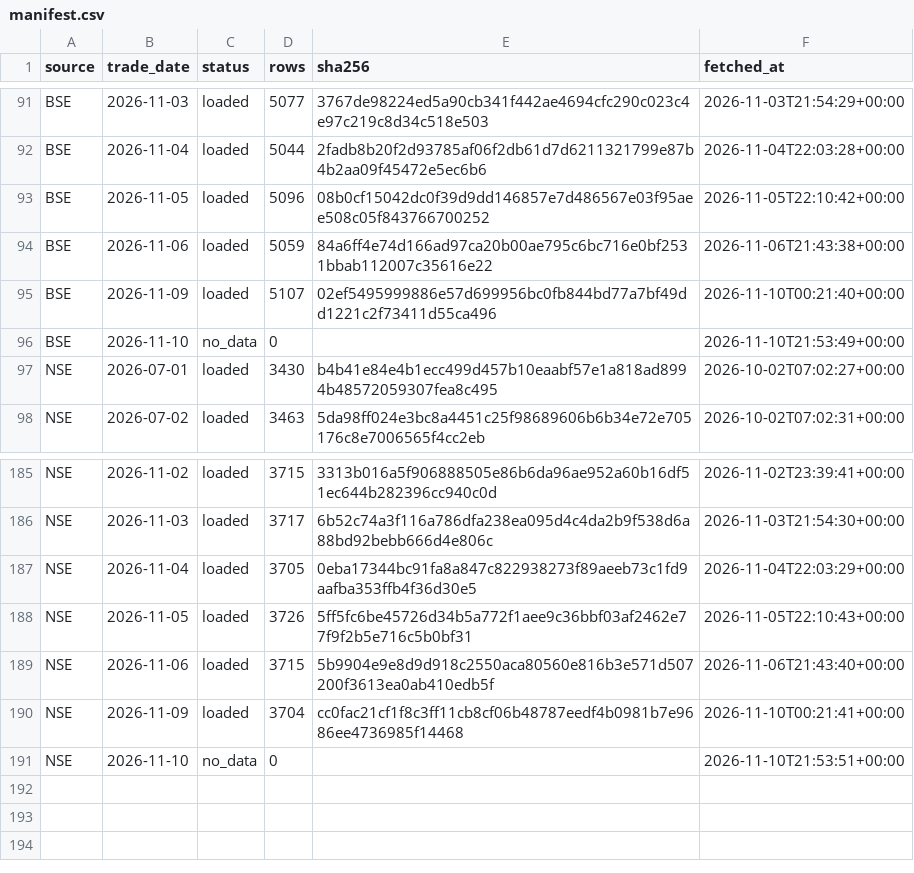
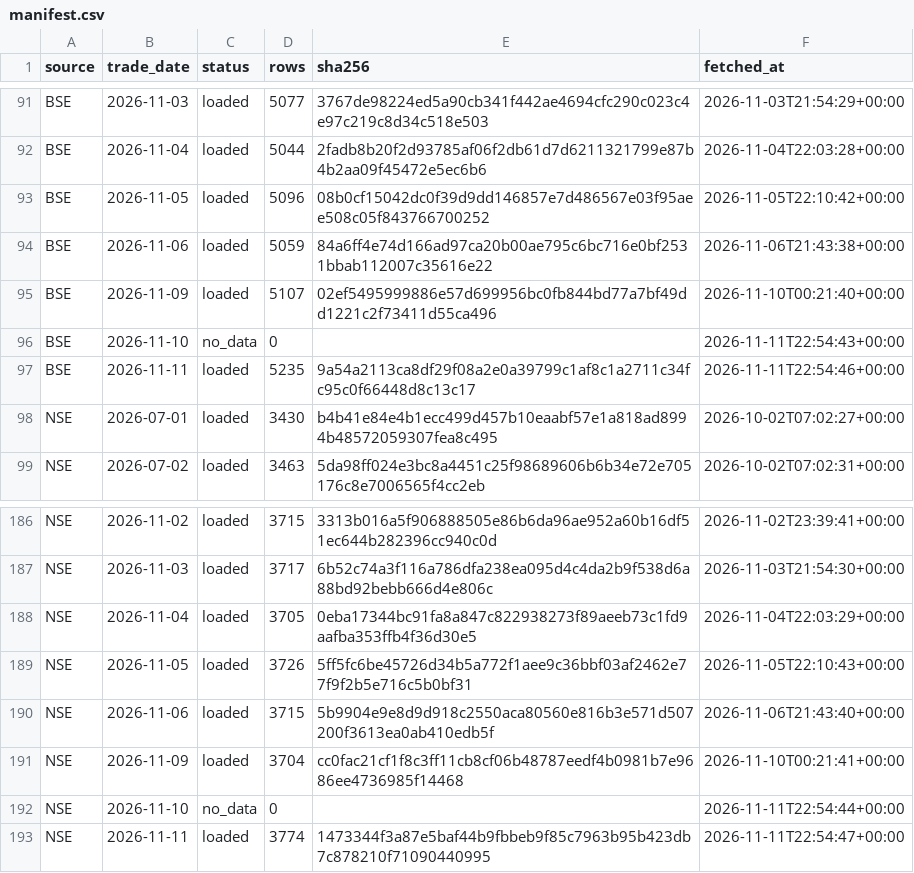
Before and after one commit to veer0608/bhavcopy-pipeline, a CSV file: data/manifest.csv, drawn as a sheet; only a part is shown, gaps mark what is left out.

```diff
--- a/data/manifest.csv
+++ b/data/manifest.csv
@@ -95,3 +95,4 @@ BSE,2026-11-06,loaded,5059,84a6ff4e74d166ad97ca20b00ae795c6bc716e0bf2531bbab1120
 BSE,2026-11-09,loaded,5107,02ef5495999886e57d699956bc0fb844bd77a7bf49dd1221c2f73411d55ca496,2026-11-10T00:21:40+00:00
-BSE,2026-11-10,no_data,0,,2026-11-10T21:53:49+00:00
+BSE,2026-11-10,no_data,0,,2026-11-11T22:54:43+00:00
+BSE,2026-11-11,loaded,5235,9a54a2113ca8df29f08a2e0a39799c1af8c1a2711c34fc95c0f66448d8c13c17,2026-11-11T22:54:46+00:00
 NSE,2026-07-01,loaded,3430,b4b41e84e4b1ecc499d457b10eaabf57e1a818ad8994b48572059307fea8c495,2026-10-02T07:02:27+00:00
@@ -190,2 +191,3 @@ NSE,2026-11-06,loaded,3715,5b9904e9e8d9d918c2550aca80560e816b3e571d507200f3613ea
 NSE,2026-11-09,loaded,3704,cc0fac21cf1f8c3ff11cb8cf06b48787eedf4b0981b7e9686ee4736985f14468,2026-11-10T00:21:41+00:00
-NSE,2026-11-10,no_data,0,,2026-11-10T21:53:51+00:00
+NSE,2026-11-10,no_data,0,,2026-11-11T22:54:44+00:00
+NSE,2026-11-11,loaded,3774,1473344f3a87e5baf44b9fbbeb9f85c7963b95b423db7c878210f71090440995,2026-11-11T22:54:47+00:00
```
Also changed, not shown: data/corporate_actions.csv, 3 other files.
